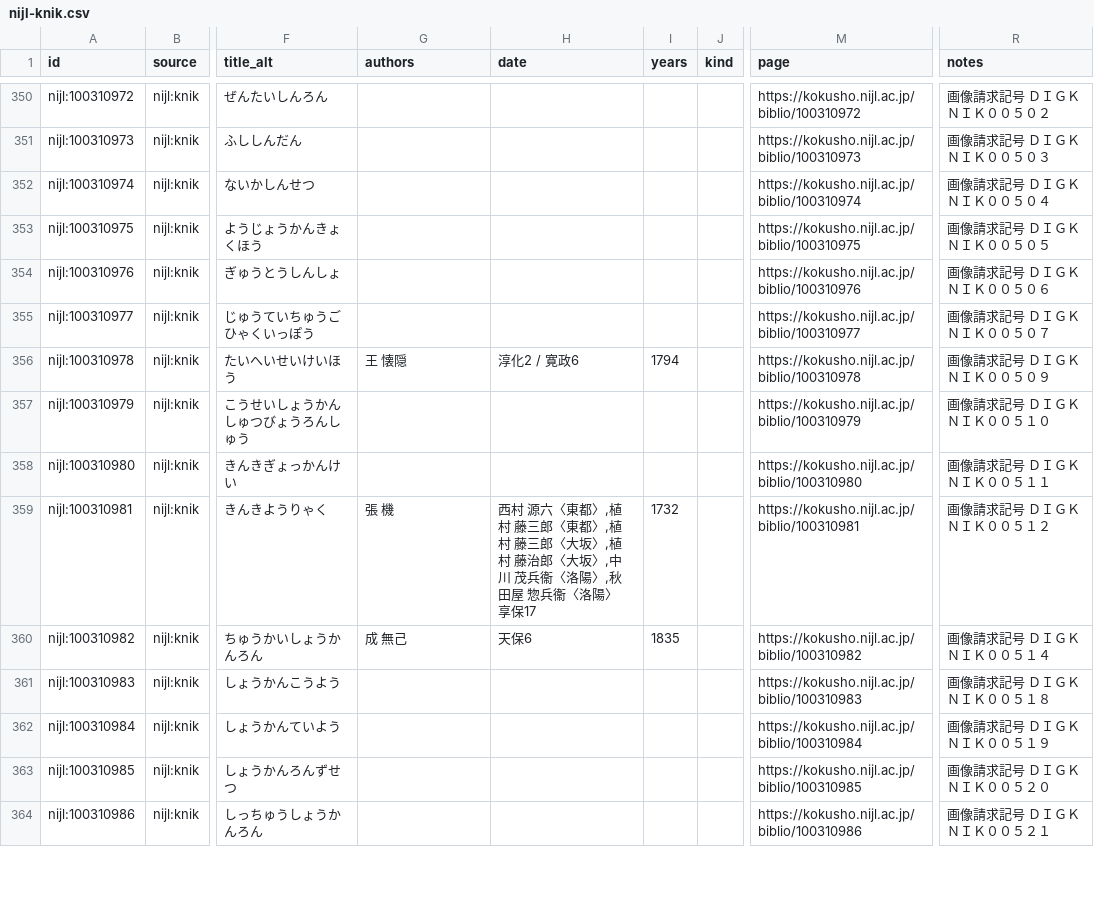
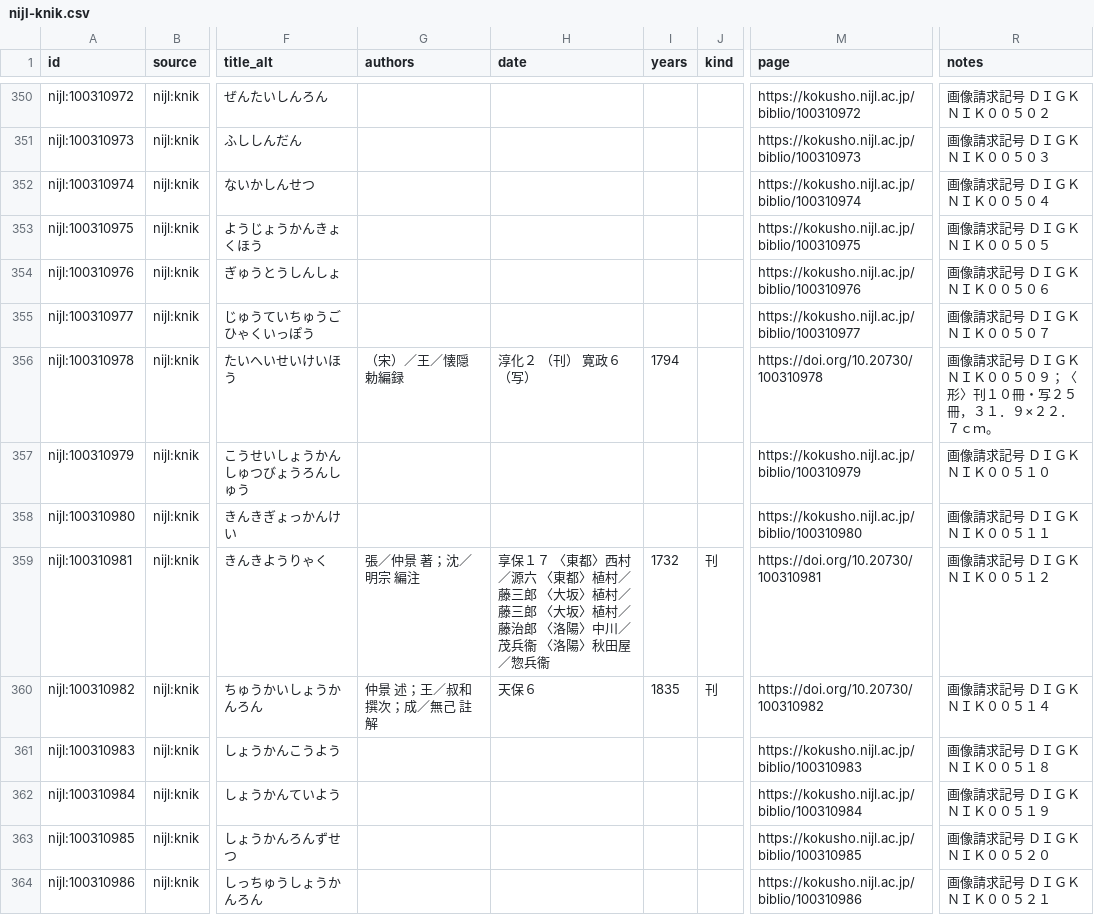
Before and after one commit to psknlr/TaoChronos, a CSV file: corpus/catalog/images/nijl-knik.csv, drawn as a sheet; only a part is shown, gaps mark what is left out; the diff covers the shown part only; the diff names each change by its address in the sheet, - before the commit and + after, or states it on an @@ line.

```diff
--- a/corpus/catalog/images/nijl-knik.csv
+++ b/corpus/catalog/images/nijl-knik.csv
-G356 (authors): 王 懐隠
+G356 (authors): （宋）／王／懐隠 勅編録
-H356 (date): 淳化2 / 寛政6
+H356 (date): 淳化２ （刊） 寛政６ （写）
-M356 (page): https://kokusho.nijl.ac.jp/biblio/100310978
+M356 (page): https://doi.org/10.20730/100310978
-R356 (notes): 画像請求記号 ＤＩＧＫＮＩＫ００５０９
+R356 (notes): 画像請求記号 ＤＩＧＫＮＩＫ００５０９；〈形〉刊１０冊・写２５冊，３１．９×２２．７ｃｍ。
-G359 (authors): 張 機
+G359 (authors): 張／仲景 著；沈／明宗 編注
-H359 (date): 西村 源六〈東都〉,植村 藤三郎〈東都〉,植村 藤三郎〈大坂〉,植村 藤治郎〈大坂〉,中川 茂兵衞〈洛陽〉,秋田屋 惣兵衞〈洛陽〉 享保17
+H359 (date): 享保１７ 〈東都〉西村／源六 〈東都〉植村／藤三郎 〈大坂〉植村／藤三郎 〈大坂〉植村／藤治郎 〈洛陽〉中川／茂兵衞 〈洛陽〉秋田屋／惣兵衞
-J359:J360 (kind): (empty)
+J359:J360 (kind): 刊
-M359 (page): https://kokusho.nijl.ac.jp/biblio/100310981
+M359 (page): https://doi.org/10.20730/100310981
-G360 (authors): 成 無己
+G360 (authors): 仲景 述；王／叔和 撰次；成／無己 註解
-H360 (date): 天保6
+H360 (date): 天保６
-M360 (page): https://kokusho.nijl.ac.jp/biblio/100310982
+M360 (page): https://doi.org/10.20730/100310982
```
Also changed, not shown: 172 edited cells elsewhere in this file, corpus/catalog/images/nijl-keio-fujikawa.csv, 5 other files.
